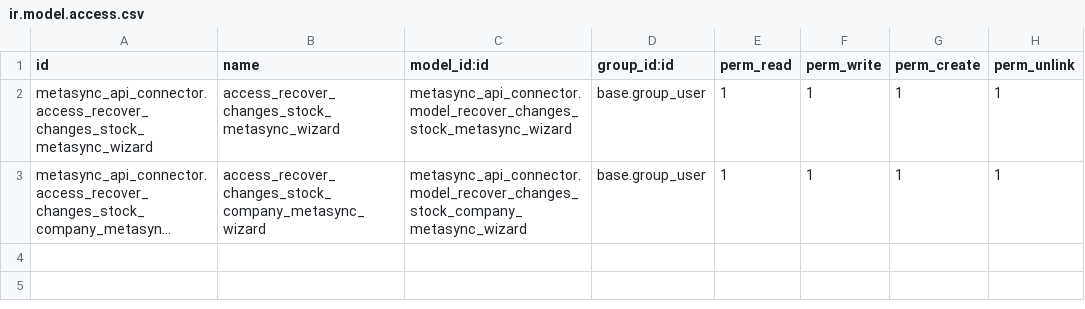
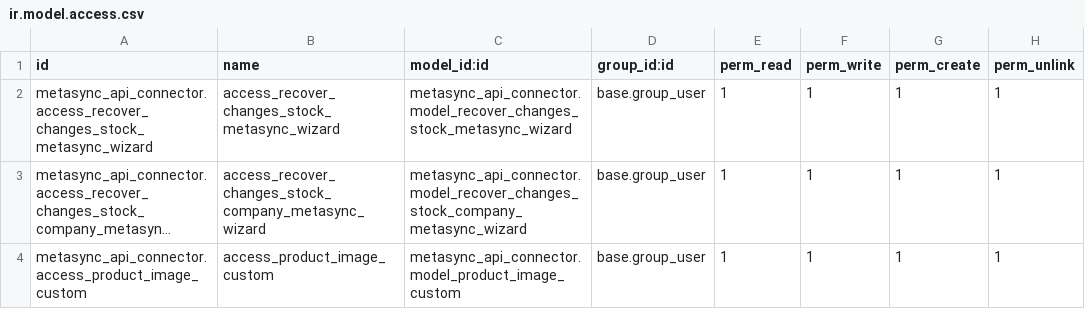
Before and after one commit to xtendoo-corporation/custom-desguaces-condado, a CSV file: metasync_api_connector/security/ir.model.access.csv, drawn as a sheet; long unchanged cells end in …; the diff names each change by its address in the sheet, - before the commit and + after, or states it on an @@ line.

Commit message:
add more images for products (pieces)

```diff
--- a/metasync_api_connector/security/ir.model.access.csv
+++ b/metasync_api_connector/security/ir.model.access.csv
+row 4: metasync_api_connector.access_product_image_custom | access_product_image_custom | metasync_api_connector.model_product_image_custom | base.group_user | 1 | 1 | 1 | 1
```
Also changed, not shown: 5 other files.
